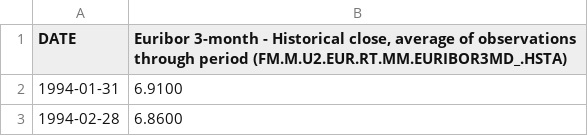
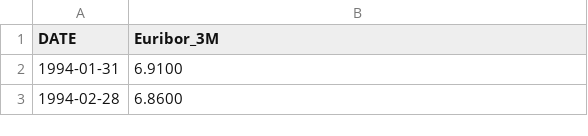
Before and after one commit to dvdbaggio/Mixed-Frequency-Forecasting, a CSV file: Dataset/Macro/EURIBOR3M.csv, drawn as a sheet; only a part is shown.

Commit message:
loading macros

```diff
--- a/Dataset/Macro/EURIBOR3M.csv
+++ b/Dataset/Macro/EURIBOR3M.csv
@@ -1,2 +1,2 @@
-DATE;Euribor 3-month - Historical close, average of observations through period (FM.M.U2.EUR.RT.MM.EURIBOR3MD_.HSTA)
+DATE;Euribor_3M
 1994-01-31;6.9100
```
Also changed, not shown: 4 other files.
